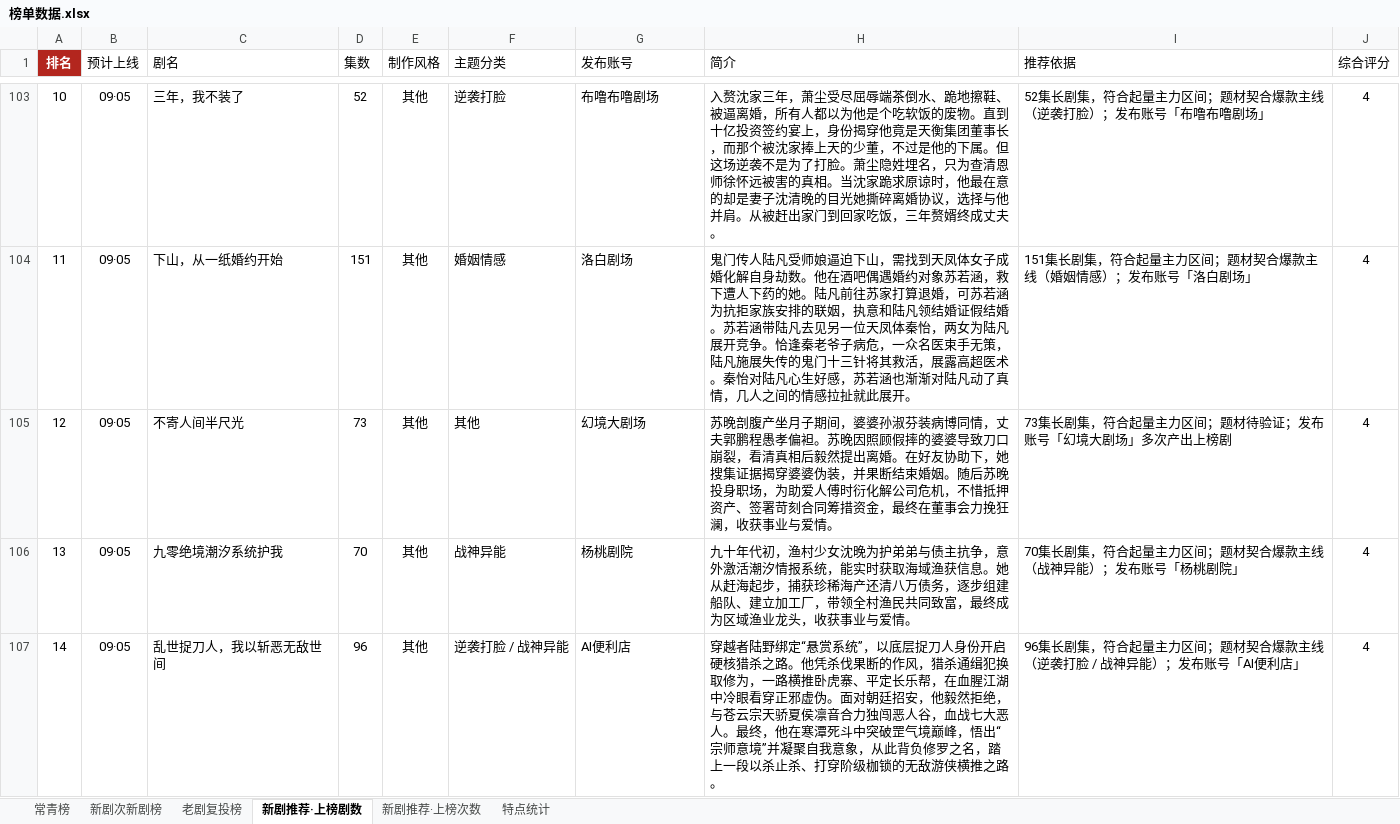
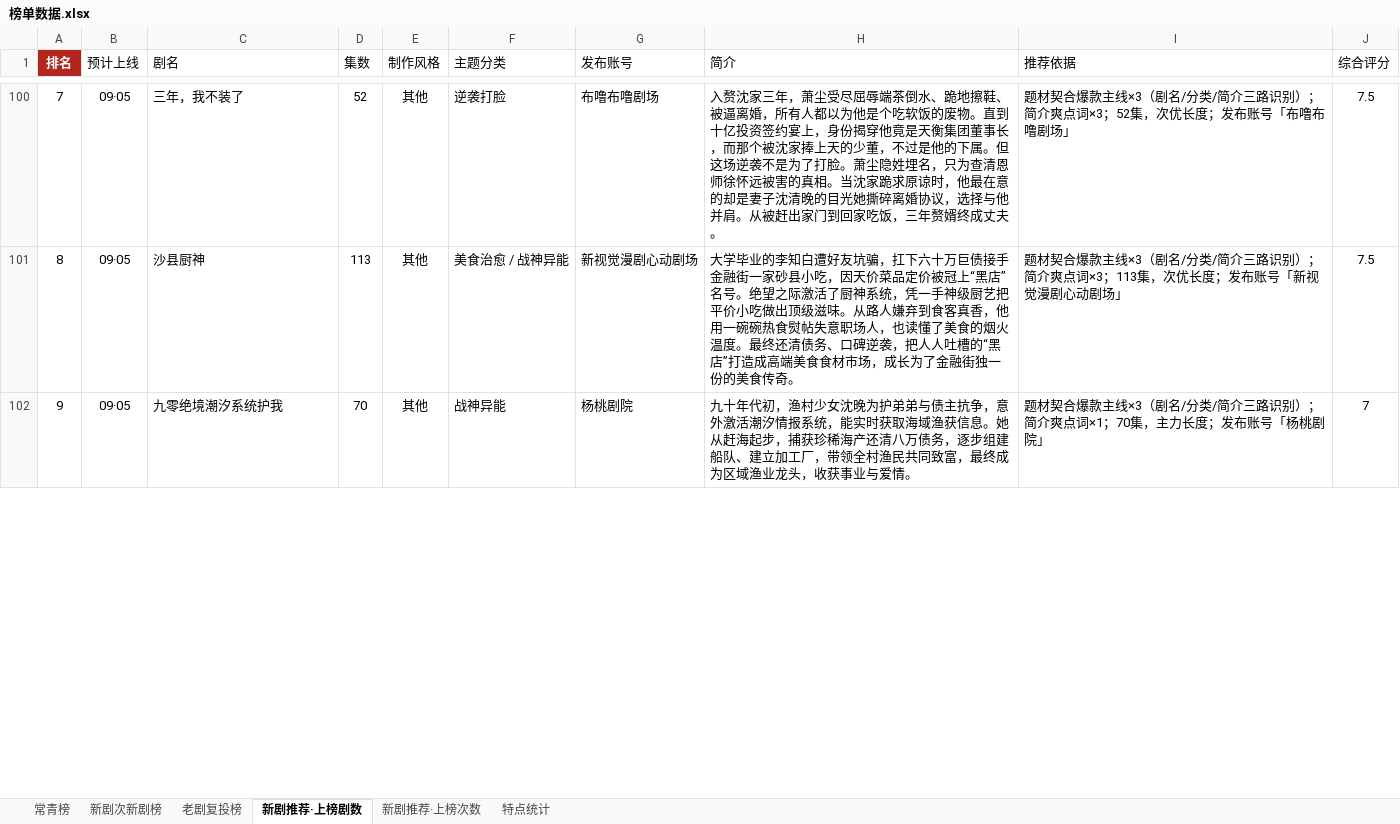
Before and after one commit to 2m247cdz9k-design/tomato-drama-rankings, an Excel workbook: 榜单数据.xlsx, sheet 新剧推荐·上榜剧数, drawn as a sheet; only a part is shown, gaps mark what is left out; values as stored, in another font and other column widths than the file's, no borders; removed rows and columns are numbered as before the commit, all else as after; the diff covers the shown part only; the diff names each change by its address in the sheet, - before the commit and + after, or states it on an @@ line.

```diff
--- a/榜单数据.xlsx (sheet 新剧推荐·上榜剧数)
+++ b/榜单数据.xlsx (sheet 新剧推荐·上榜剧数)
-A100 (排名): 10
+A100 (排名): 7
-I100 (推荐依据): 52集长剧集，符合起量主力区间；题材契合爆款主线（逆袭打脸）；发布账…
+I100 (推荐依据): 题材契合爆款主线×3（剧名/分类/简介三路识别）；简介爽点词×3；52集，次优长度；发布账…
-J100 (综合评分): 4
+J100 (综合评分): 7.5
-row 104: 11 | 09·05 | 下山，从一纸婚约开始 | 151 | 其他 | 婚姻情感 | 洛白剧场 | 鬼门传人陆凡受师娘逼迫下山，需找到天凤体女子成婚化解自身劫数。他在酒吧偶遇婚约对象苏若涵，救下遭人下药的她。陆凡前往苏家打算退婚，可苏若涵为抗拒家族安排的联姻，执意和陆凡领结婚证假结婚。苏若涵带陆凡去见另一位天凤体秦怡，两女为陆凡展开竞争。恰逢秦老爷子病危，一众名医束手无策，陆凡施展失传的鬼门十三针将其救活，展露高超医术。秦怡对陆凡心生好感，苏若涵也渐渐对陆凡动了真情，几人之间的情感拉扯就此展开。 | 151集长剧集，符合起量主力区间；题材契合爆款主线（婚姻情感）；发布账号「洛白剧场」 | 4
-row 105: 12 | 09·05 | 不寄人间半尺光 | 73 | 其他 | 其他 | 幻境大剧场 | 苏晚剖腹产坐月子期间，婆婆孙淑芬装病博同情，丈夫郭鹏程愚孝偏袒。苏晚因照顾假摔的婆婆导致刀口崩裂，看清真相后毅然提出离婚。在好友协助下，她搜集证据揭穿婆婆伪装，并果断结束婚姻。随后苏晚投身职场，为助爱人傅时衍化解公司危机，不惜抵押资产、签署苛刻合同筹措资金，最终在董事会力挽狂澜，收获事业与爱情。 | 73集长剧集，符合起量主力区间；题材待验证；发布账号「幻境大剧场」多次产出上榜剧 | 4
+row 101: 8 | 09·05 | 沙县厨神 | 113 | 其他 | 美食治愈 / 战神异能 | 新视觉漫剧心动剧场 | 大学毕业的李知白遭好友坑骗，扛下六十万巨债接手金融街一家砂县小吃，因天价菜品定价被冠上“黑店”名号。绝望之际激活了厨神系统，凭一手神级厨艺把平价小吃做出顶级滋味。从路人嫌弃到食客真香，他用一碗碗热食熨帖失意职场人，也读懂了美食的烟火温度。最终还清债务、口碑逆袭，把人人吐槽的“黑店”打造成高端美食食材市场，成长为了金融街独一份的美食传奇。 | 题材契合爆款主线×3（剧名/分类/简介三路识别）；简介爽点词×3；113集，次优长度；发布账号「新视觉漫剧心动剧场」 | 7.5
-A102 (排名): 13
+A102 (排名): 9
-I102 (推荐依据): 70集长剧集，符合起量主力区间；题材契合爆款主线（战神异能）；发布账…
+I102 (推荐依据): 题材契合爆款主线×3（剧名/分类/简介三路识别）；简介爽点词×1；70集，主力长度；发布账…
-J102 (综合评分): 4
+J102 (综合评分): 7
-row 107: 14 | 09·05 | 乱世捉刀人，我以斩恶无敌世间 | 96 | 其他 | 逆袭打脸 / 战神异能 | AI便利店 | 穿越者陆野绑定“悬赏系统”，以底层捉刀人身份开启硬核猎杀之路。他凭杀伐果断的作风，猎杀通缉犯换取修为，一路横推卧虎寨、平定长乐帮，在血腥江湖中冷眼看穿正邪虚伪。面对朝廷招安，他毅然拒绝，与苍云宗天骄夏侯凛音合力独闯恶人谷，血战七大恶人。最终，他在寒潭死斗中突破罡气境巅峰，悟出“宗师意境”并凝聚自我意象，从此背负修罗之名，踏上一段以杀止杀、打穿阶级枷锁的无敌游侠横推之路。 | 96集长剧集，符合起量主力区间；题材契合爆款主线（逆袭打脸 / 战神异能）；发布账号「AI便利店」 | 4
```
Also changed, not shown: 49 added rows, 47 removed rows and 23 edited cells elsewhere in this sheet, sheet 新剧推荐·上榜次数, 2 other files.
